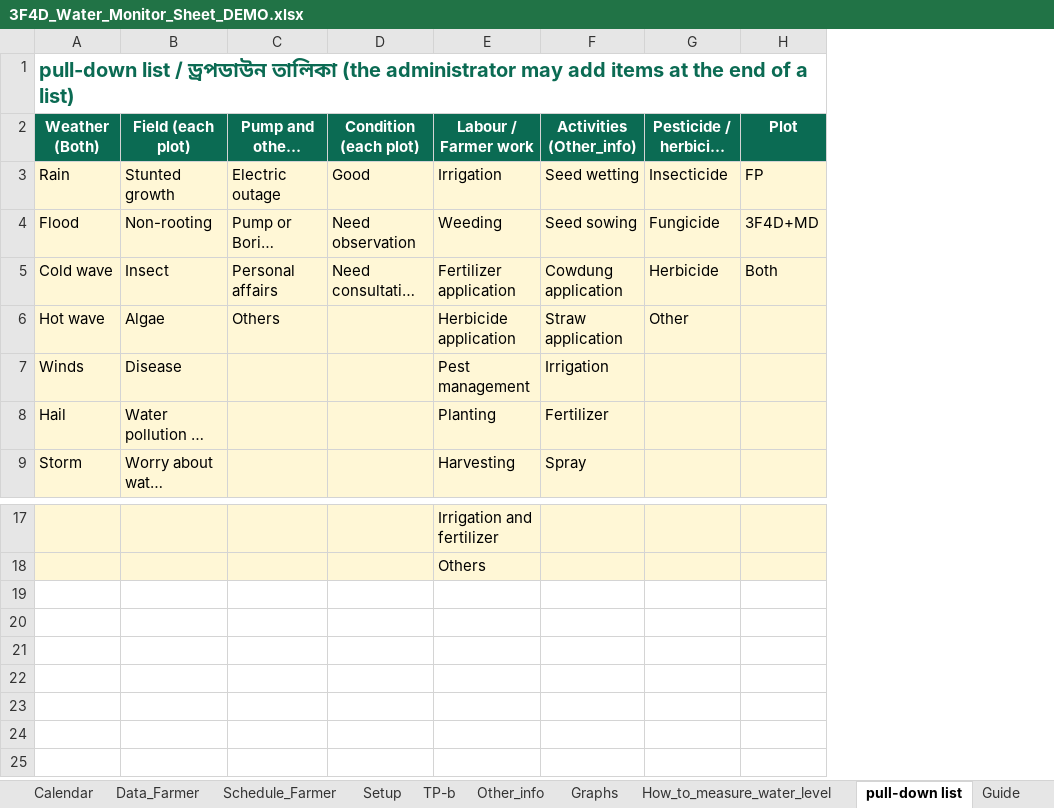
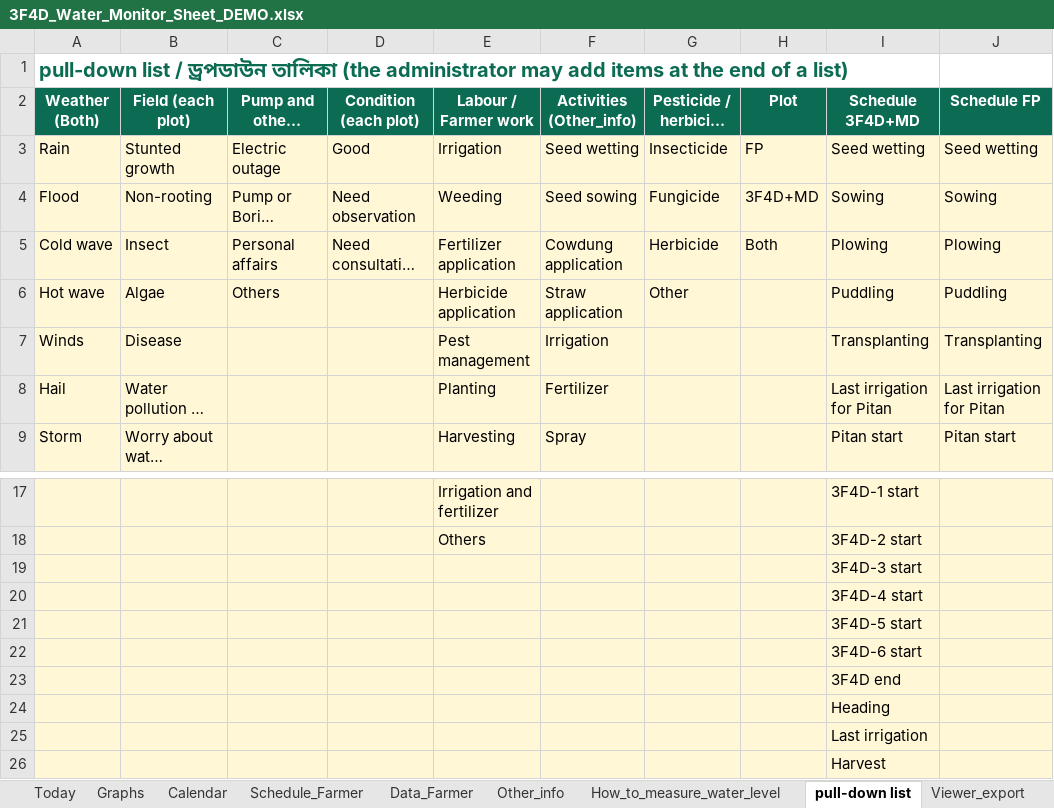
Before and after one commit to akamiyat-cyber/ati-monitor, an Excel workbook: 3F4D_Water_Monitor_Sheet_DEMO.xlsx, sheet pull-down list, drawn as a sheet; only a part is shown, gaps mark what is left out; long unchanged cells end in …; values as stored, in another font and other column widths than the file's, no borders; the diff names each change by its address in the sheet, - before the commit and + after, or states it on an @@ line.

```diff
--- a/3F4D_Water_Monitor_Sheet_DEMO.xlsx (sheet pull-down list)
+++ b/3F4D_Water_Monitor_Sheet_DEMO.xlsx (sheet pull-down list)
-sheet tab: Setup
-sheet tab: TP-b
@@ sheet tab order changed: Today | Graphs | Calendar | Schedule_Farmer | Data_Farmer | Other_info | How_to_measure_water_level | pull-down list | Viewer_export @@
+column I (Schedule 3F4D+MD), rows 3-9: Seed wetting | Sowing | Plowing | Puddling | Transplanting | Last irrigation for Pitan | Pitan start; rows 17-18: 3F4D-1 start | 3F4D-2 start
+column J (Schedule FP), rows 3-9: Seed wetting | Sowing | Plowing | Puddling | Transplanting | Last irrigation for Pitan | Pitan start
+row 19:  |  |  |  |  |  |  |  | 3F4D-3 start
+row 20:  |  |  |  |  |  |  |  | 3F4D-4 start
+row 21:  |  |  |  |  |  |  |  | 3F4D-5 start
+row 22:  |  |  |  |  |  |  |  | 3F4D-6 start
+row 23:  |  |  |  |  |  |  |  | 3F4D end
+row 24:  |  |  |  |  |  |  |  | Heading
+row 25:  |  |  |  |  |  |  |  | Last irrigation
+row 26:  |  |  |  |  |  |  |  | Harvest
```
Also changed, not shown: sheet Data_Farmer, sheet Other_info, sheet Viewer_export, sheet Schedule_Farmer, sheet Guide, sheet Calendar, 2 more sheets, other sheet tabs, formulas that keep their value, hidden cells, charts or pictures, 3F4D_Water_Monitor_Sheet_TEMPLATE.xlsx, viewer/3F4D_Water_Monitor_Sheet_TEMPLATE.xlsx, 8 other files.
